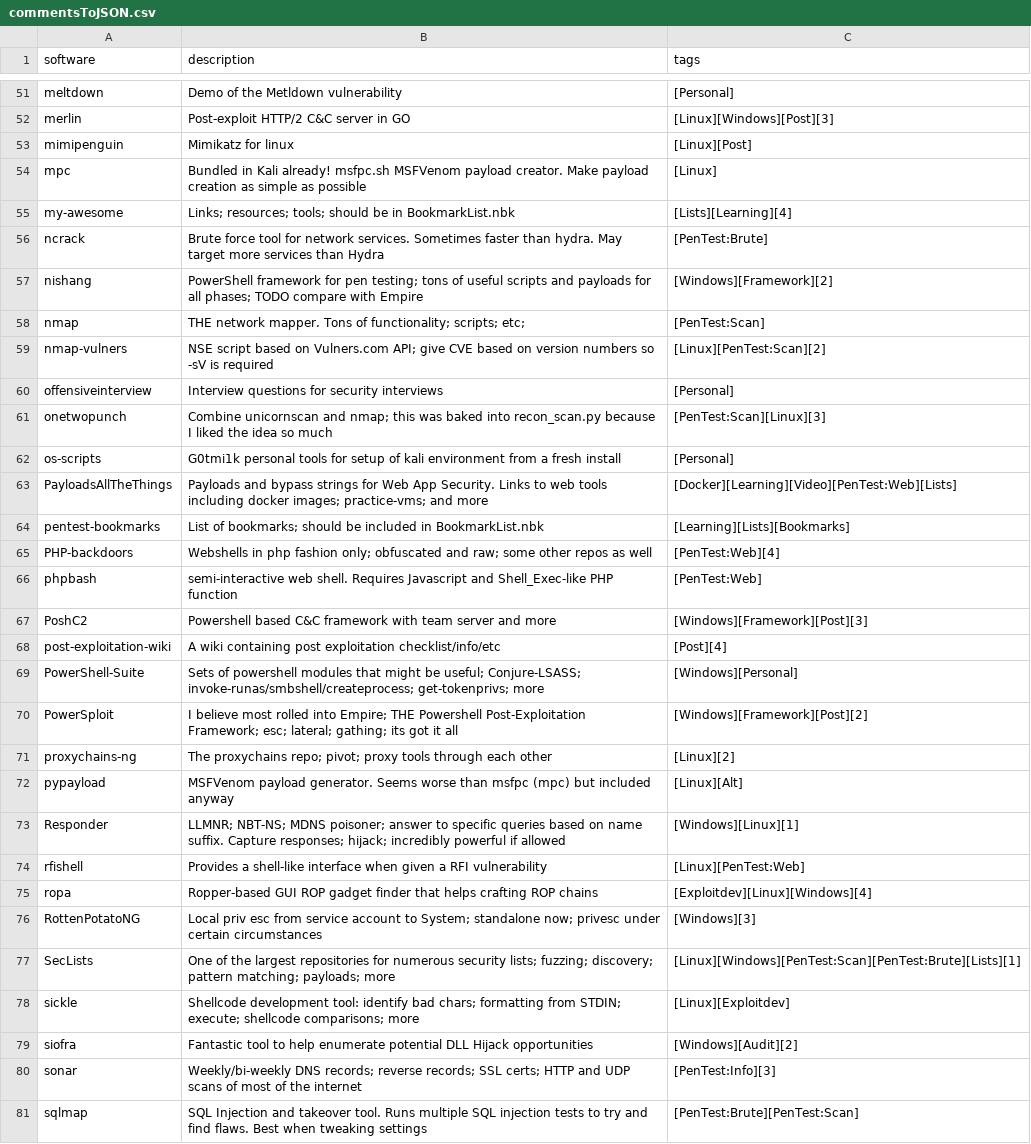
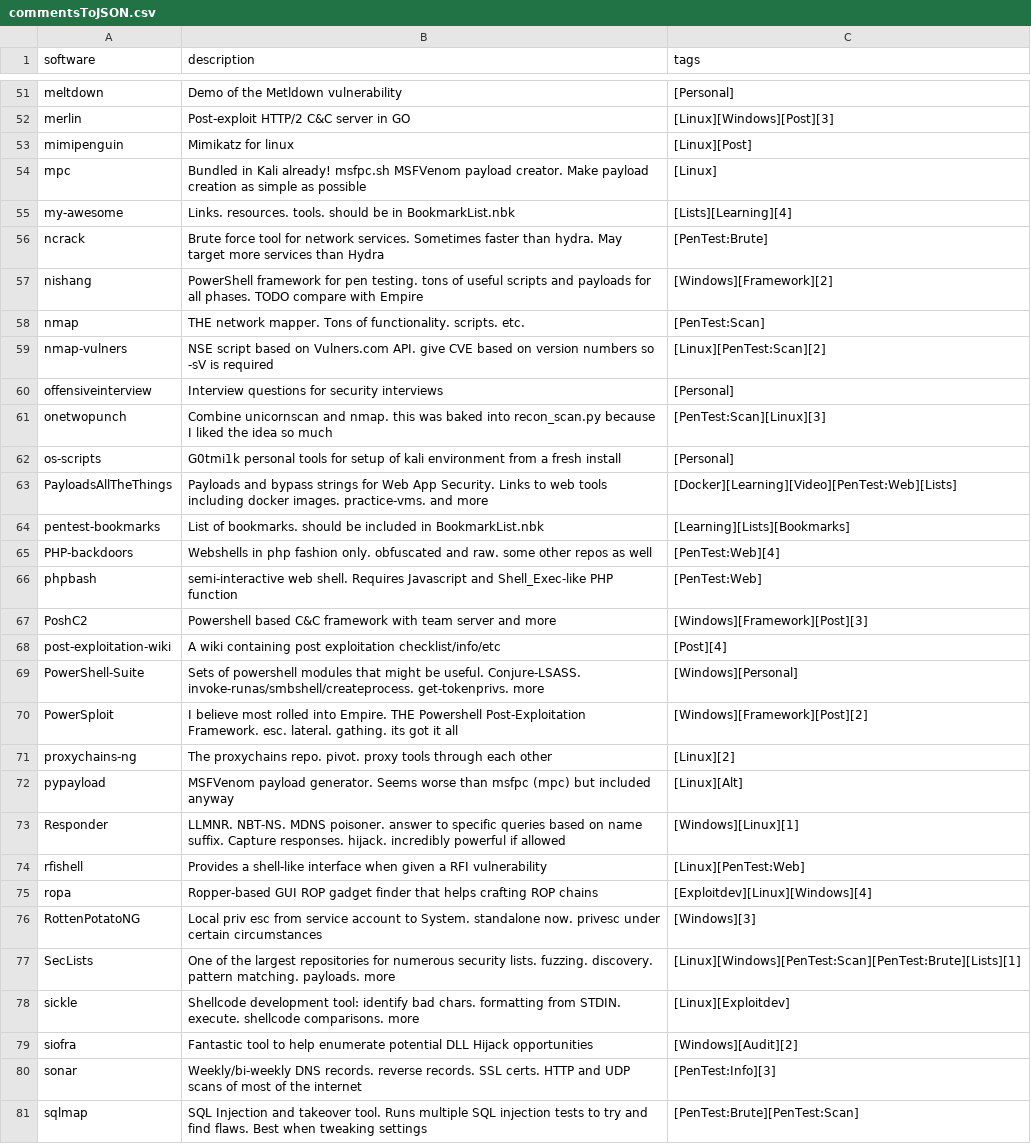
Before and after one commit to rewardone/OSCPRepo, a CSV file: Tools/getGithubStars/commentsToJSON.csv, drawn as a sheet; only a part is shown, gaps mark what is left out; the diff covers the shown part only; the diff names each change by its address in the sheet, - before the commit and + after, or states it on an @@ line.

```diff
--- a/Tools/getGithubStars/commentsToJSON.csv
+++ b/Tools/getGithubStars/commentsToJSON.csv
-B55 (description): Links; resources; tools; should be…
+B55 (description): Links. resources. tools. should be…
-B57 (description): …for pen testing; tons of useful scripts and payloads for all phases; TODO compare…
+B57 (description): …for pen testing. tons of useful scripts and payloads for all phases. TODO compare…
-B58 (description): …Tons of functionality; scripts; etc;
+B58 (description): …Tons of functionality. scripts. etc.
-B59 (description): …on Vulners.com API; give CVE…
+B59 (description): …on Vulners.com API. give CVE…
-B61 (description): …unicornscan and nmap; this was…
+B61 (description): …unicornscan and nmap. this was…
-B63 (description): …including docker images; practice-vms; and more
+B63 (description): …including docker images. practice-vms. and more
-B64 (description): List of bookmarks; should be…
+B64 (description): List of bookmarks. should be…
-B65 (description): …php fashion only; obfuscated and raw; some other…
+B65 (description): …php fashion only. obfuscated and raw. some other…
-B69 (description): …might be useful; Conjure-LSASS; invoke-runas/smbshell/createprocess; get-tokenprivs; more
+B69 (description): …might be useful. Conjure-LSASS. invoke-runas/smbshell/createprocess. get-tokenprivs. more
-B70 (description): …rolled into Empire; THE Powershell Post-Exploitation Framework; esc; lateral; gathing; its got…
+B70 (description): …rolled into Empire. THE Powershell Post-Exploitation Framework. esc. lateral. gathing. its got…
-B71 (description): The proxychains repo; pivot; proxy tools…
+B71 (description): The proxychains repo. pivot. proxy tools…
-B73 (description): LLMNR; NBT-NS; MDNS poisoner; answer to specific queries based on name suffix. Capture responses; hijack; incredibly powerful…
+B73 (description): LLMNR. NBT-NS. MDNS poisoner. answer to specific queries based on name suffix. Capture responses. hijack. incredibly powerful…
-B76 (description): …account to System; standalone now; privesc under…
+B76 (description): …account to System. standalone now. privesc under…
-B77 (description): …numerous security lists; fuzzing; discovery; pattern matching; payloads; more
+B77 (description): …numerous security lists. fuzzing. discovery. pattern matching. payloads. more
-B78 (description): …identify bad chars; formatting from STDIN; execute; shellcode comparisons; more
+B78 (description): …identify bad chars. formatting from STDIN. execute. shellcode comparisons. more
-B80 (description): Weekly/bi-weekly DNS records; reverse records; SSL certs; HTTP and…
+B80 (description): Weekly/bi-weekly DNS records. reverse records. SSL certs. HTTP and…
```
Also changed, not shown: 101 edited cells elsewhere in this file, 8 other files.
